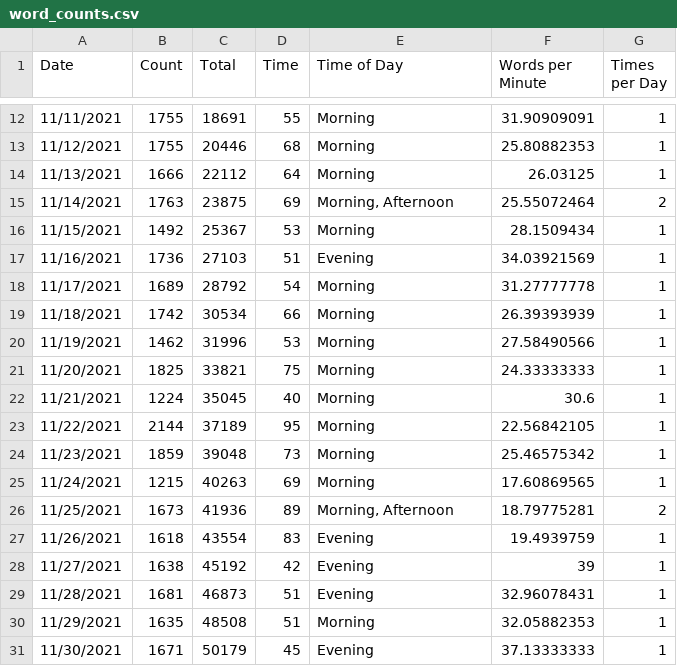
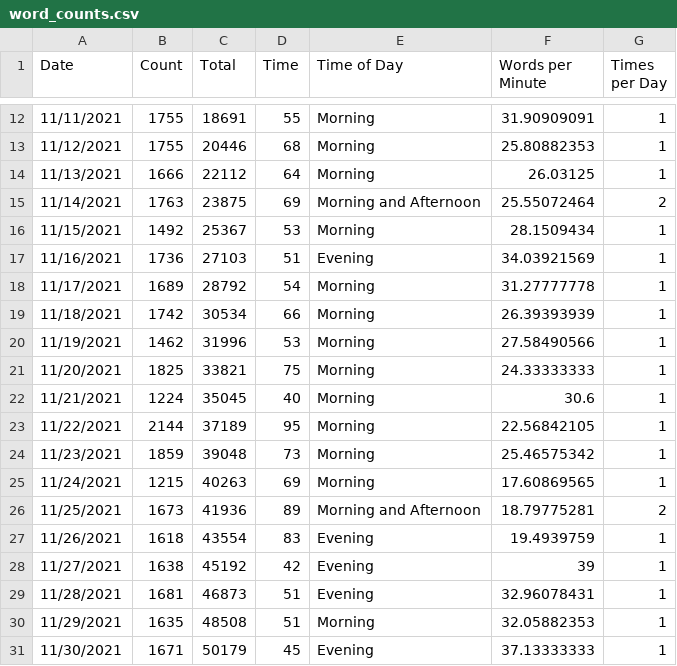
Before and after one commit to jennschilling/nanwrimo2021, a CSV file: word_counts.csv, drawn as a sheet; only a part is shown, gaps mark what is left out.

```diff
--- a/word_counts.csv
+++ b/word_counts.csv
@@ -14,3 +14,3 @@
 11/13/2021,1666,22112,64,Morning,26.03125,1
-11/14/2021,1763,23875,69,"Morning, Afternoon",25.55072464,2
+11/14/2021,1763,23875,69,Morning and Afternoon,25.55072464,2
 11/15/2021,1492,25367,53,Morning,28.1509434,1
@@ -25,3 +25,3 @@
 11/24/2021,1215,40263,69,Morning,17.60869565,1
-11/25/2021,1673,41936,89,"Morning, Afternoon",18.79775281,2
+11/25/2021,1673,41936,89,Morning and Afternoon,18.79775281,2
 11/26/2021,1618,43554,83,Evening,19.4939759,1
```
Also changed, not shown: 2 other files.
